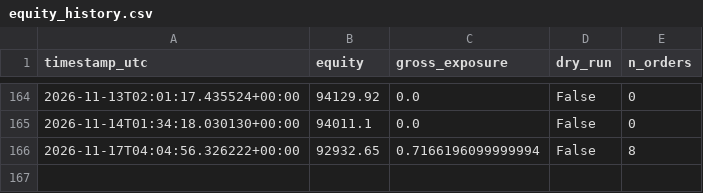
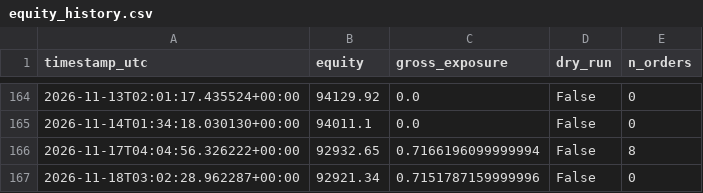
Before and after one commit to Rehyvax/TradeAlgorithm, a CSV file: data/live/equity_history.csv, drawn as a sheet; only a part is shown, gaps mark what is left out.

```diff
--- a/data/live/equity_history.csv
+++ b/data/live/equity_history.csv
@@ -166 +166,2 @@ timestamp_utc,equity,gross_exposure,dry_run,n_orders
 2026-11-17T04:04:56.326222+00:00,92932.65,0.7166196099999994,False,8
+2026-11-18T03:02:28.962287+00:00,92921.34,0.7151787159999996,False,0
```
Also changed, not shown: 4 other files.
